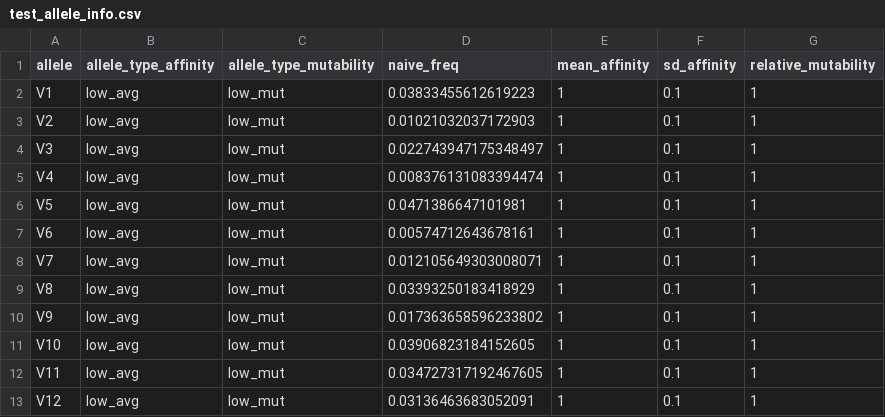
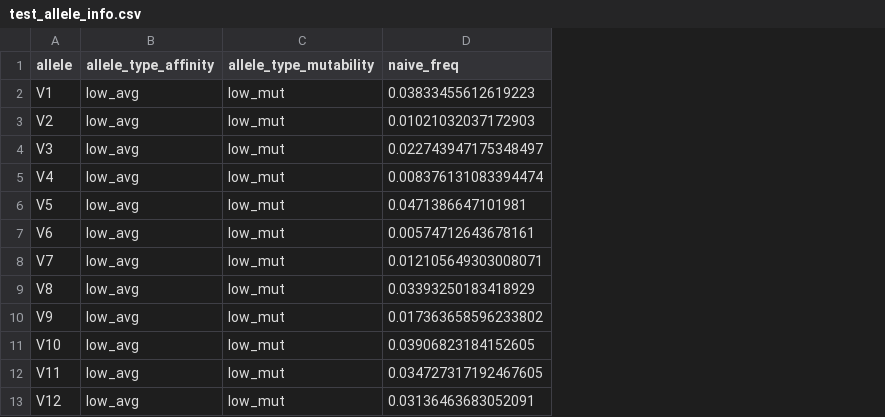
Before and after one commit to cobeylab/v_gene_selection, a CSV file: code/test_allele_info.csv, drawn as a sheet; only a part is shown; the diff names each change by its address in the sheet, - before the commit and + after, or states it on an @@ line.

Commit message:
Changed code to allow for simulations with a range of allele selection coefficients; switched affinity distributions to truncated normal

```diff
--- a/code/test_allele_info.csv
+++ b/code/test_allele_info.csv
-column E (mean_affinity), rows 2-13: all 1
-column F (sd_affinity), rows 2-13: all 0.1
-column G (relative_mutability), rows 2-13: all 1
```
Also changed, not shown: 8 other files.
